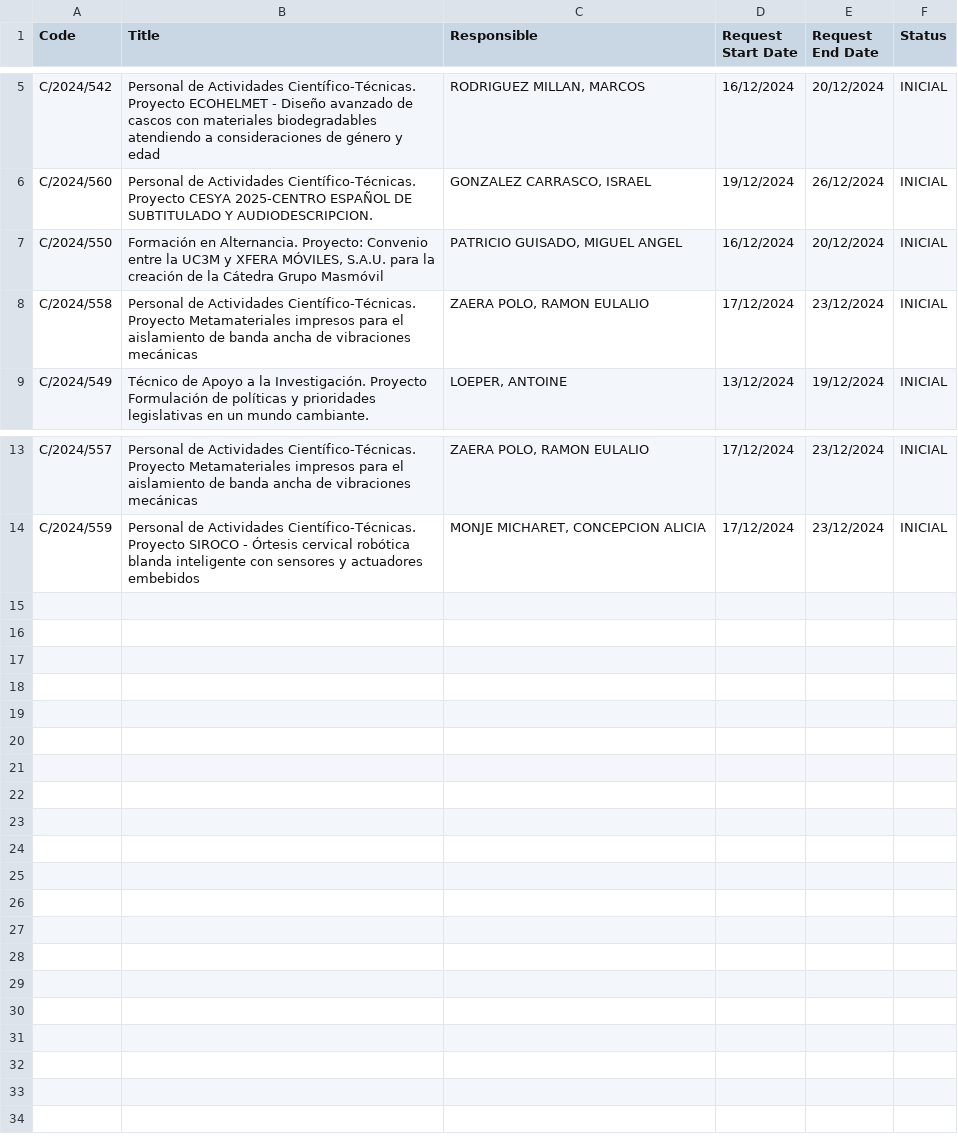
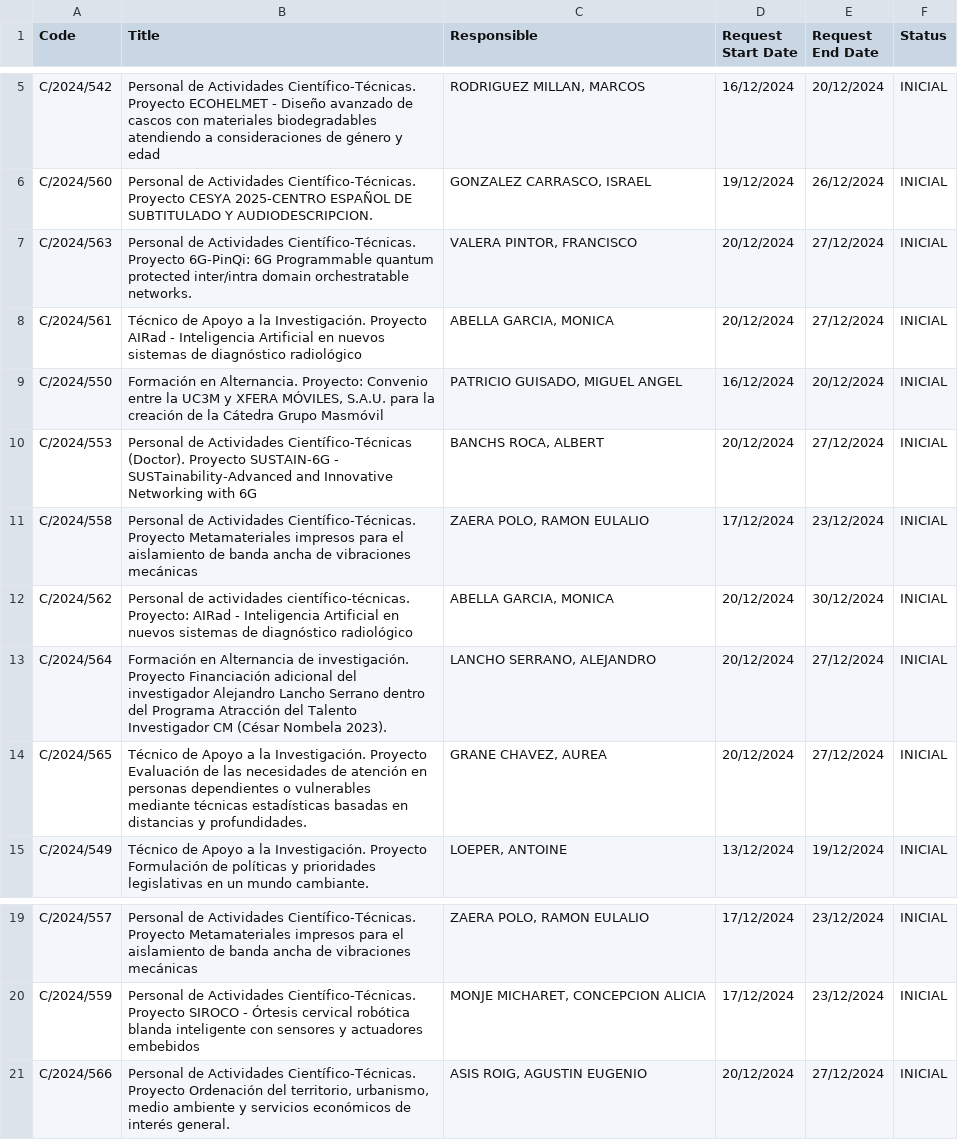
Before and after one commit to oscgf/atenea-scraper, a CSV file: job_offers.csv, drawn as a sheet; only a part is shown, gaps mark what is left out; the diff names each change by its address in the sheet, - before the commit and + after, or states it on an @@ line.

```diff
--- a/job_offers.csv
+++ b/job_offers.csv
+row 7: C/2024/563 | Personal de Actividades Científico-Técnicas. Proyecto 6G-PinQi: 6G Programmable quantum protected inter/intra domain orchestratable networks. | VALERA PINTOR, FRANCISCO | 20/12/2024 | 27/12/2024 | INICIAL
+row 8: C/2024/561 | Técnico de Apoyo a la Investigación. Proyecto AIRad - Inteligencia Artificial en nuevos sistemas de diagnóstico radiológico | ABELLA GARCIA, MONICA | 20/12/2024 | 27/12/2024 | INICIAL
+row 10: C/2024/553 | Personal de Actividades Científico-Técnicas (Doctor). Proyecto SUSTAIN-6G - SUSTainability-Advanced and Innovative Networking with 6G | BANCHS ROCA, ALBERT | 20/12/2024 | 27/12/2024 | INICIAL
+row 12: C/2024/562 | Personal de actividades científico-técnicas. Proyecto: AIRad - Inteligencia Artificial en nuevos sistemas de diagnóstico radiológico | ABELLA GARCIA, MONICA | 20/12/2024 | 30/12/2024 | INICIAL
+row 13: C/2024/564 | Formación en Alternancia de investigación. Proyecto Financiación adicional del investigador Alejandro Lancho Serrano dentro del Programa Atracción del Talento Investigador CM (César Nombela 2023). | LANCHO SERRANO, ALEJANDRO | 20/12/2024 | 27/12/2024 | INICIAL
+row 14: C/2024/565 | Técnico de Apoyo a la Investigación. Proyecto Evaluación de las necesidades de atención en personas dependientes o vulnerables mediante técnicas estadísticas basadas en distancias y profundidades. | GRANE CHAVEZ, AUREA | 20/12/2024 | 27/12/2024 | INICIAL
+row 21: C/2024/566 | Personal de Actividades Científico-Técnicas. Proyecto Ordenación del territorio, urbanismo, medio ambiente y servicios económicos de interés general. | ASIS ROIG, AGUSTIN EUGENIO | 20/12/2024 | 27/12/2024 | INICIAL
```
